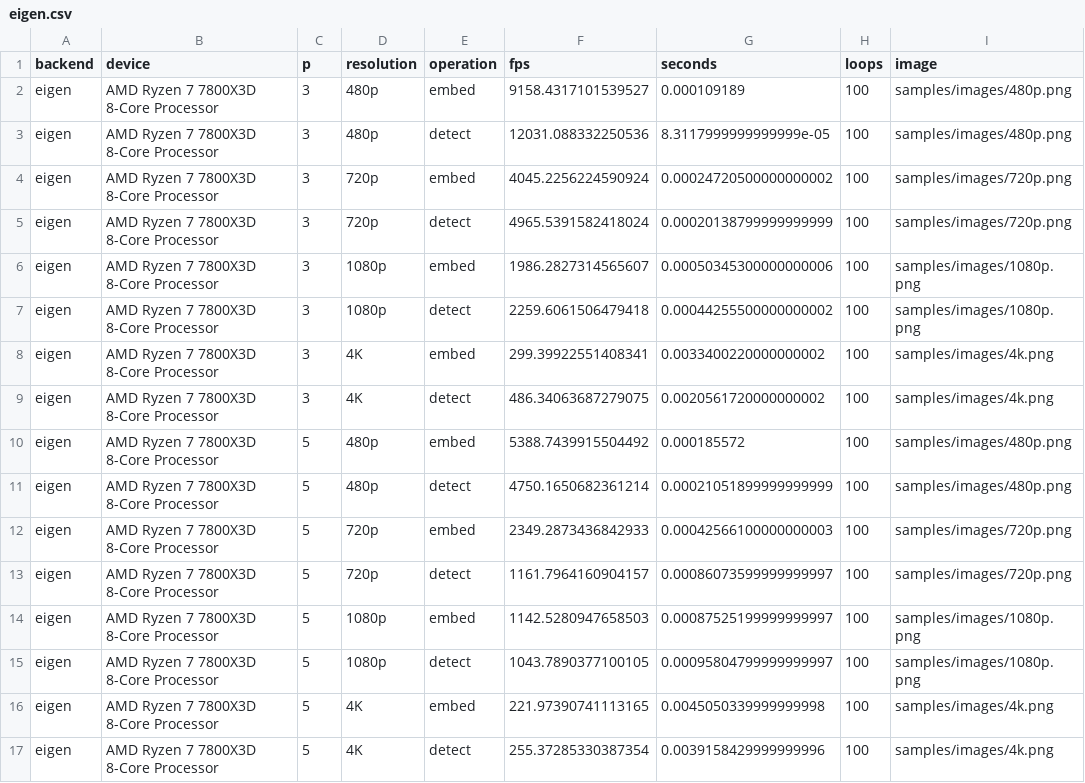
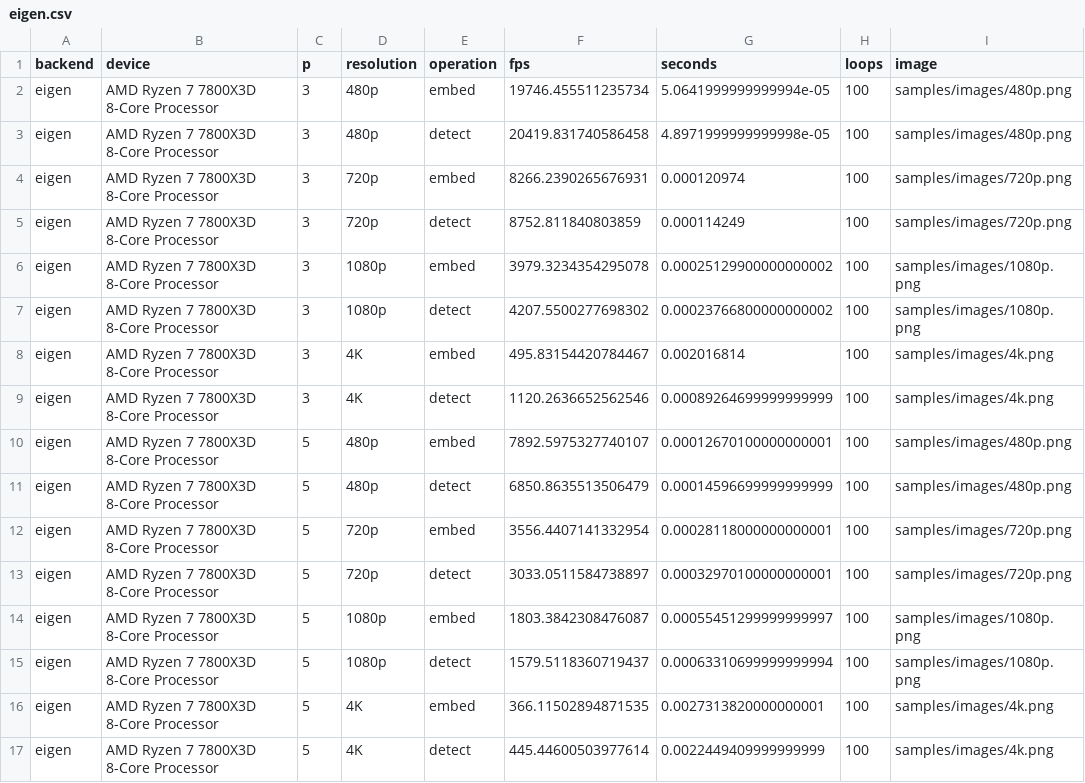
Before and after one commit to kar-dim/Watermarking-Accelerated, a CSV file: thesis_data/eigen.csv, drawn as a sheet; only a part is shown; the diff covers the shown part only.

```diff
--- a/thesis_data/eigen.csv
+++ b/thesis_data/eigen.csv
@@ -1,17 +1,17 @@
 backend,device,p,resolution,operation,fps,seconds,loops,image
-"eigen","AMD Ryzen 7 7800X3D 8-Core Processor",3,"480p","embed",9158.4317101539527,0.000109189,100,"samples/images/480p.png"
-"eigen","AMD Ryzen 7 7800X3D 8-Core Processor",3,"480p","detect",12031.088332250536,8.3117999999999999e-05,100,"samples/images/480p.png"
-"eigen","AMD Ryzen 7 7800X3D 8-Core Processor",3,"720p","embed",4045.2256224590924,0.00024720500000000002,100,"samples/images/720p.png"
-"eigen","AMD Ryzen 7 7800X3D 8-Core Processor",3,"720p","detect",4965.5391582418024,0.00020138799999999999,100,"samples/images/720p.png"
-"eigen","AMD Ryzen 7 7800X3D 8-Core Processor",3,"1080p","embed",1986.2827314565607,0.00050345300000000006,100,"samples/images/1080p.png"
-"eigen","AMD Ryzen 7 7800X3D 8-Core Processor",3,"1080p","detect",2259.6061506479418,0.00044255500000000002,100,"samples/images/1080p.png"
-"eigen","AMD Ryzen 7 7800X3D 8-Core Processor",3,"4K","embed",299.39922551408341,0.0033400220000000002,100,"samples/images/4k.png"
-"eigen","AMD Ryzen 7 7800X3D 8-Core Processor",3,"4K","detect",486.34063687279075,0.0020561720000000002,100,"samples/images/4k.png"
-"eigen","AMD Ryzen 7 7800X3D 8-Core Processor",5,"480p","embed",5388.7439915504492,0.000185572,100,"samples/images/480p.png"
-"eigen","AMD Ryzen 7 7800X3D 8-Core Processor",5,"480p","detect",4750.1650682361214,0.00021051899999999999,100,"samples/images/480p.png"
-"eigen","AMD Ryzen 7 7800X3D 8-Core Processor",5,"720p","embed",2349.2873436842933,0.00042566100000000003,100,"samples/images/720p.png"
-"eigen","AMD Ryzen 7 7800X3D 8-Core Processor",5,"720p","detect",1161.7964160904157,0.00086073599999999997,100,"samples/images/720p.png"
-"eigen","AMD Ryzen 7 7800X3D 8-Core Processor",5,"1080p","embed",1142.5280947658503,0.00087525199999999997,100,"samples/images/1080p.png"
-"eigen","AMD Ryzen 7 7800X3D 8-Core Processor",5,"1080p","detect",1043.7890377100105,0.00095804799999999997,100,"samples/images/1080p.png"
-"eigen","AMD Ryzen 7 7800X3D 8-Core Processor",5,"4K","embed",221.97390741113165,0.0045050339999999998,100,"samples/images/4k.png"
-"eigen","AMD Ryzen 7 7800X3D 8-Core Processor",5,"4K","detect",255.37285330387354,0.0039158429999999996,100,"samples/images/4k.png"
+eigen,AMD Ryzen 7 7800X3D 8-Core Processor,3,480p,embed,19746.455511235734,5.0641999999999994e-05,100,samples/images/480p.png
+eigen,AMD Ryzen 7 7800X3D 8-Core Processor,3,480p,detect,20419.831740586458,4.8971999999999998e-05,100,samples/images/480p.png
+eigen,AMD Ryzen 7 7800X3D 8-Core Processor,3,720p,embed,8266.2390265676931,0.000120974,100,samples/images/720p.png
+eigen,AMD Ryzen 7 7800X3D 8-Core Processor,3,720p,detect,8752.811840803859,0.000114249,100,samples/images/720p.png
+eigen,AMD Ryzen 7 7800X3D 8-Core Processor,3,1080p,embed,3979.3234354295078,0.00025129900000000002,100,samples/images/1080p.png
+eigen,AMD Ryzen 7 7800X3D 8-Core Processor,3,1080p,detect,4207.5500277698302,0.00023766800000000002,100,samples/images/1080p.png
+eigen,AMD Ryzen 7 7800X3D 8-Core Processor,3,4K,embed,495.83154420784467,0.002016814,100,samples/images/4k.png
+eigen,AMD Ryzen 7 7800X3D 8-Core Processor,3,4K,detect,1120.2636652562546,0.00089264699999999999,100,samples/images/4k.png
+eigen,AMD Ryzen 7 7800X3D 8-Core Processor,5,480p,embed,7892.5975327740107,0.00012670100000000001,100,samples/images/480p.png
+eigen,AMD Ryzen 7 7800X3D 8-Core Processor,5,480p,detect,6850.8635513506479,0.00014596699999999999,100,samples/images/480p.png
+eigen,AMD Ryzen 7 7800X3D 8-Core Processor,5,720p,embed,3556.4407141332954,0.00028118000000000001,100,samples/images/720p.png
+eigen,AMD Ryzen 7 7800X3D 8-Core Processor,5,720p,detect,3033.0511584738897,0.00032970100000000001,100,samples/images/720p.png
+eigen,AMD Ryzen 7 7800X3D 8-Core Processor,5,1080p,embed,1803.3842308476087,0.00055451299999999997,100,samples/images/1080p.png
+eigen,AMD Ryzen 7 7800X3D 8-Core Processor,5,1080p,detect,1579.5118360719437,0.00063310699999999994,100,samples/images/1080p.png
+eigen,AMD Ryzen 7 7800X3D 8-Core Processor,5,4K,embed,366.11502894871535,0.0027313820000000001,100,samples/images/4k.png
+eigen,AMD Ryzen 7 7800X3D 8-Core Processor,5,4K,detect,445.44600503977614,0.0022449409999999999,100,samples/images/4k.png
```
Also changed, not shown: 32 edited cells elsewhere in this file, thesis_data/cuda.csv, thesis_data/opencl.csv, 43 other files.
